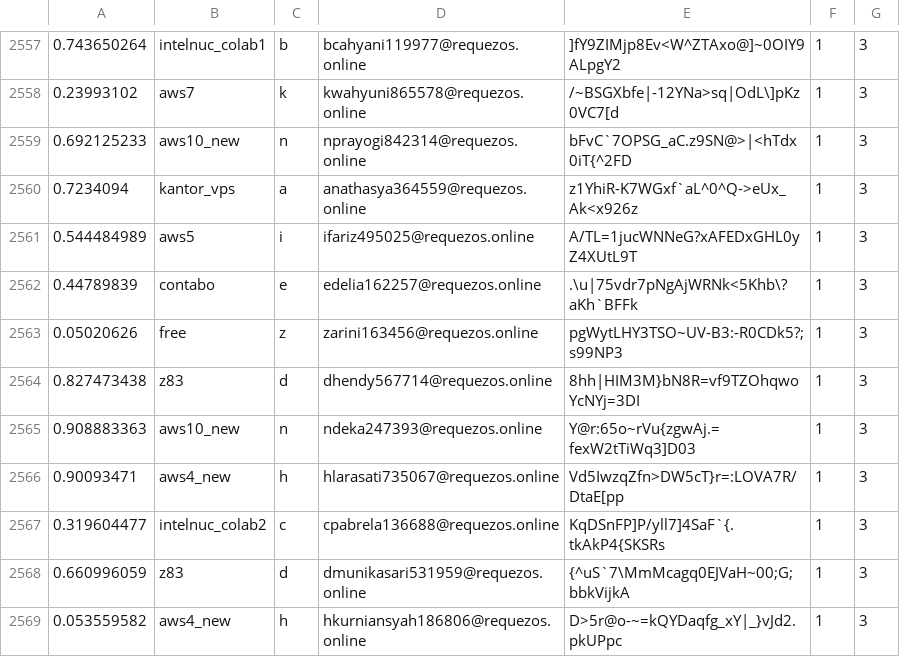
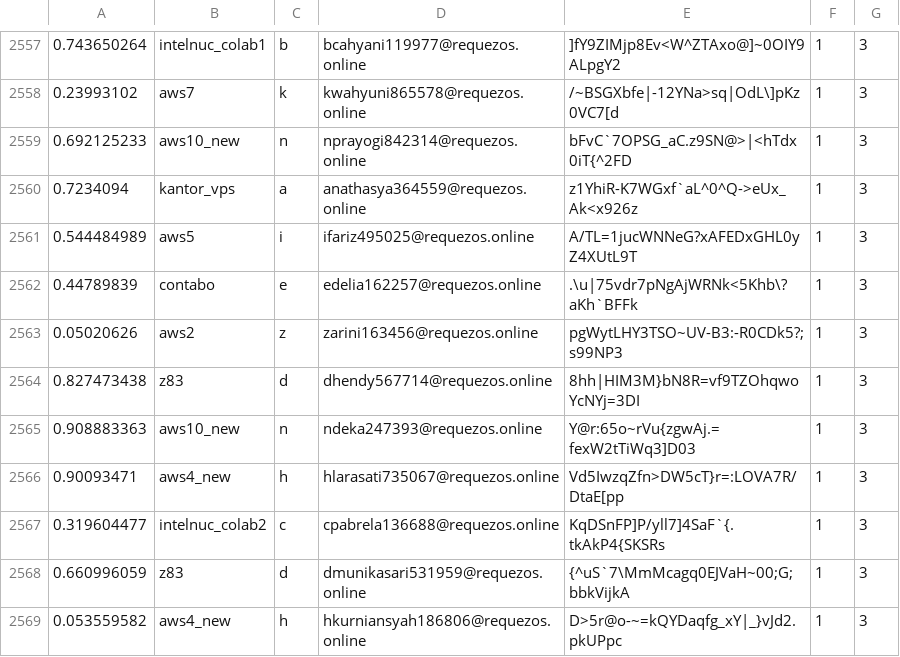
Before and after one commit to wildannss/clb, a CSV file: colab/users.csv, drawn as a sheet; only a part is shown, gaps mark what is left out.

Commit message:
clb

```diff
--- a/colab/users.csv
+++ b/colab/users.csv
@@ -2562,3 +2562,3 @@
 0.44789839,contabo,e,edelia162257@requezos.online,.\u|75vdr7pNgAjWRNk<5Khb\?aKh`BFFk,1,3
-0.05020626,free,z,zarini163456@requezos.online,pgWytLHY3TSO~UV-B3:-R0CDk5?;s99NP3,1,3
+0.05020626,aws2,z,zarini163456@requezos.online,pgWytLHY3TSO~UV-B3:-R0CDk5?;s99NP3,1,3
 0.827473438,z83,d,dhendy567714@requezos.online,8hh|HIM3M}bN8R=vf9TZOhqwoYcNYj=3DI,1,3
```
